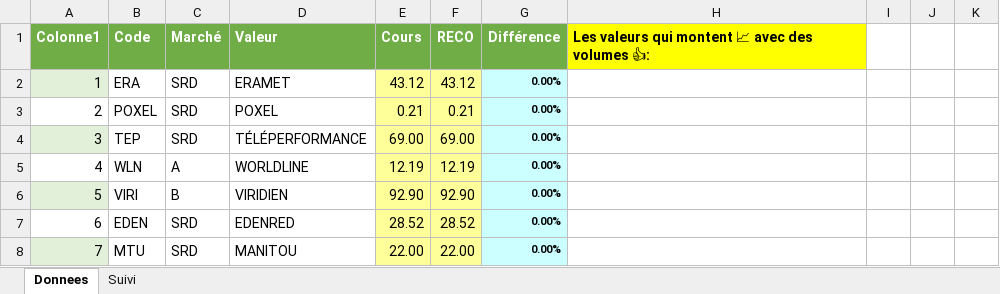
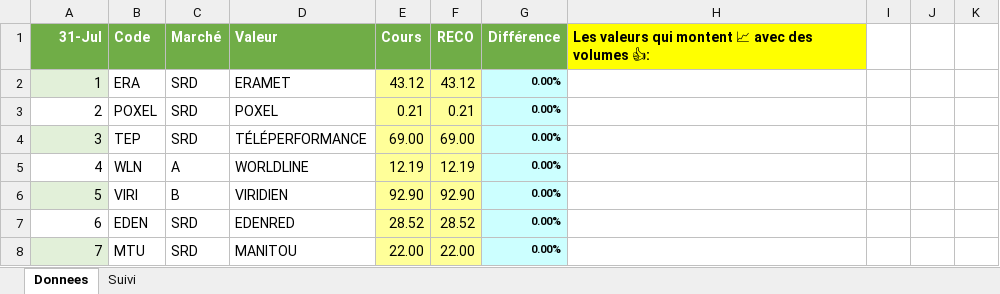
Before and after one commit to Charly33436/Swing_Trading, an Excel workbook: Twitter_Donnees.xlsx, sheet Donnees, drawn as a sheet; only a part is shown; values as stored, in another font and other column widths than the file's, no borders; the diff names each change by its address in the sheet, - before the commit and + after, or states it on an @@ line.

Commit message:
Add files via upload

```diff
--- a/Twitter_Donnees.xlsx (sheet Donnees)
+++ b/Twitter_Donnees.xlsx (sheet Donnees)
-A1: Colonne1
+A1: 31-Jul
```
